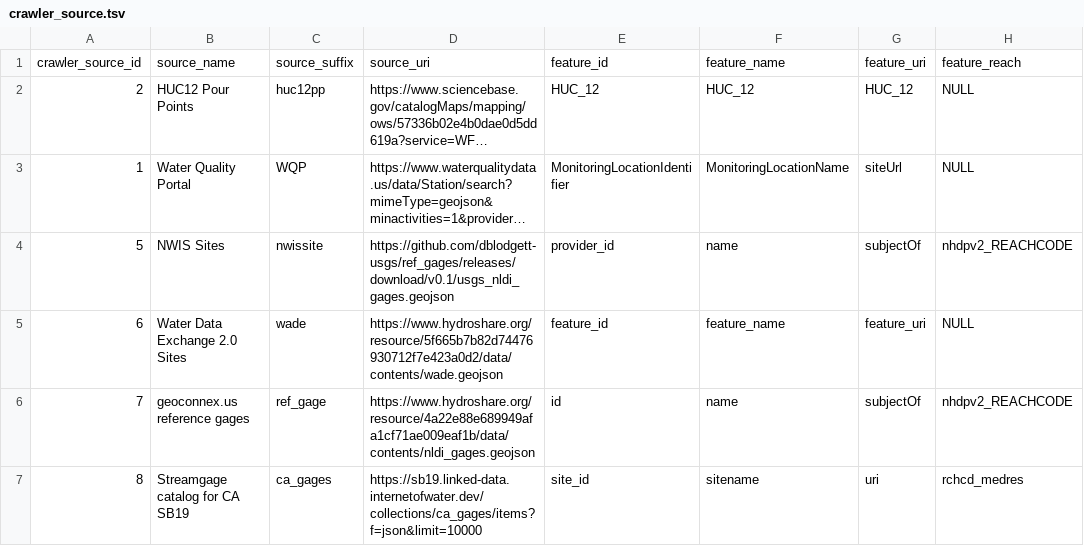
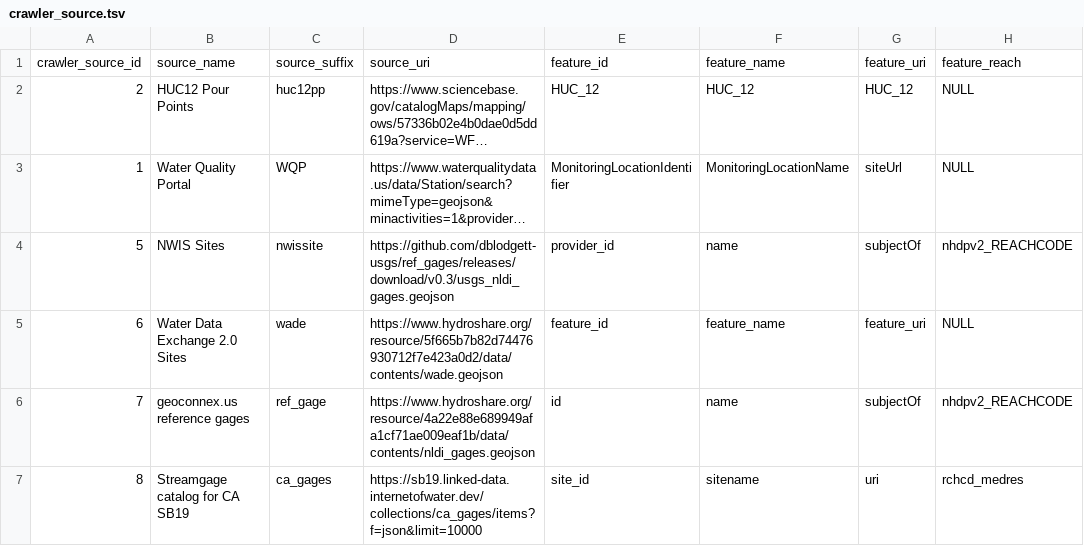
Before and after one commit to internetofwater/nldi-db, a TSV file: liquibase/changeLogs/nldi/nldi_data/update_crawler_source/crawler_source.tsv, drawn as a sheet; only a part is shown; long unchanged cells end in …; the diff names each change by its address in the sheet, - before the commit and + after, or states it on an @@ line.

Commit message:
ubdate usgs crawler source

```diff
--- a/liquibase/changeLogs/nldi/nldi_data/update_crawler_source/crawler_source.tsv
+++ b/liquibase/changeLogs/nldi/nldi_data/update_crawler_source/crawler_source.tsv
-D4: https://github.com/dblodgett-usgs/ref_gages/releases/download/v0.1/usgs_nldi_gages.geojson
+D4: https://github.com/dblodgett-usgs/ref_gages/releases/download/v0.3/usgs_nldi_gages.geojson
```
